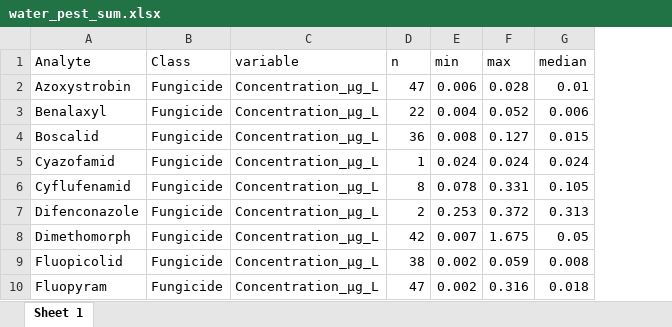
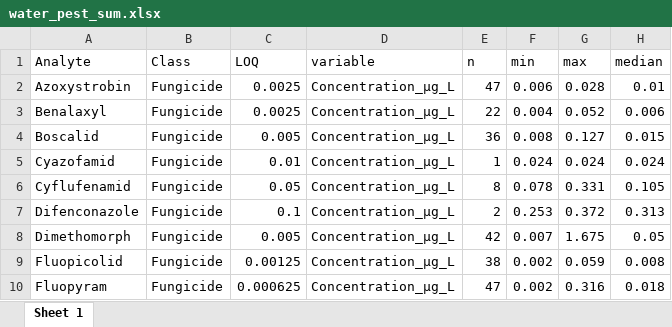
Before and after one commit to colinog/pollution_flow, an Excel workbook: All_code_data_visualization/95_pesticide/water_pest_sum.xlsx, sheet Sheet 1, drawn as a sheet; only a part is shown; values as stored, in another font and other column widths than the file's, no borders; the diff names each change by its address in the sheet, - before the commit and + after, or states it on an @@ line.

```diff
--- a/All_code_data_visualization/95_pesticide/water_pest_sum.xlsx (sheet Sheet 1)
+++ b/All_code_data_visualization/95_pesticide/water_pest_sum.xlsx (sheet Sheet 1)
+column C (LOQ), rows 2-10: 0.0025 | 0.0025 | 0.005 | 0.01 | 0.05 | 0.1 | 0.005 | 0.00125 | 0.000625
```
Also changed, not shown: All_code_data_visualization/95_pesticide/cpue.xlsx, 14 other files.
